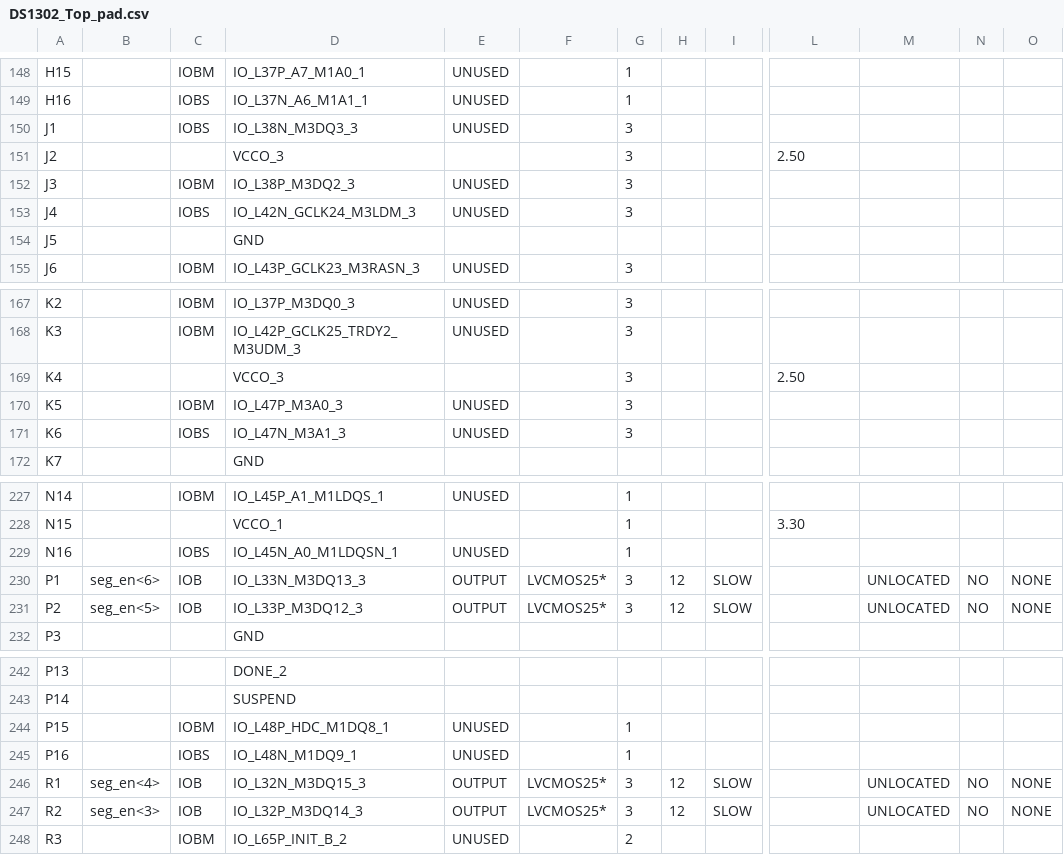
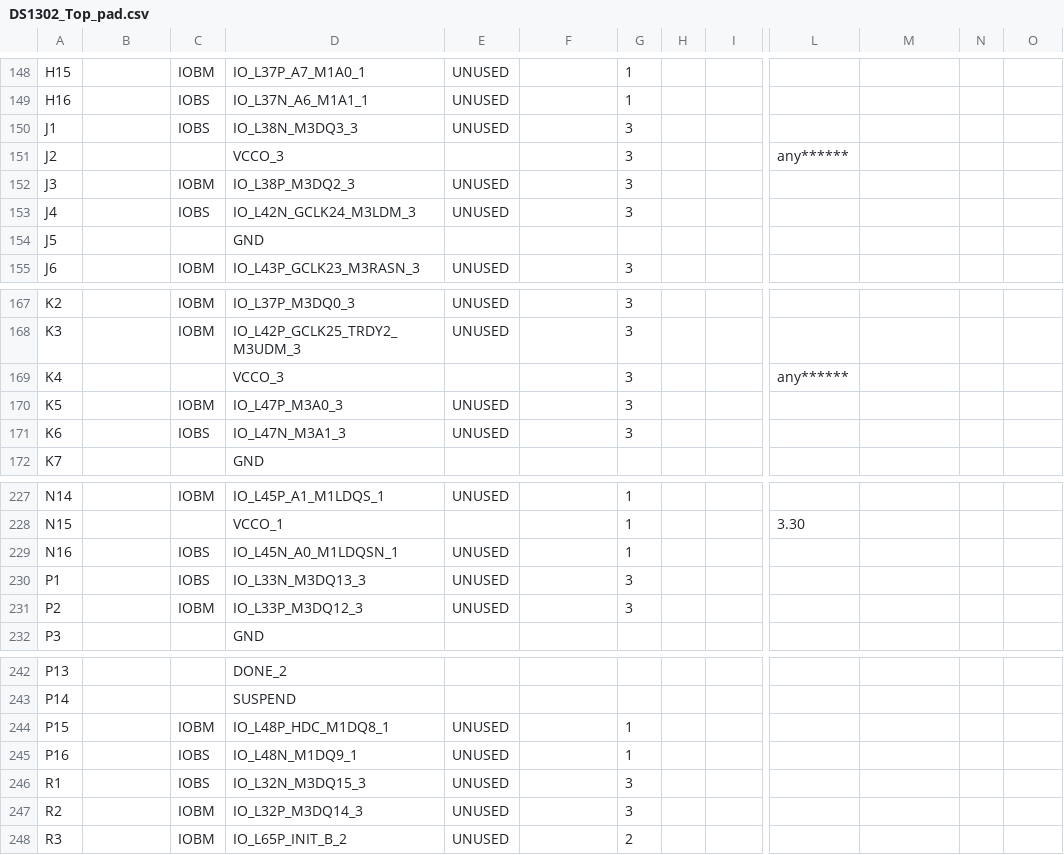
Before and after one commit to Ametoki/FPGA_Xilinx-Spartan-6_Projects, a CSV file: DS1302_20190611/DS1302_Top_pad.csv, drawn as a sheet; only a part is shown, gaps mark what is left out; the diff covers the shown part only; the diff names each change by its address in the sheet, - before the commit and + after, or states it on an @@ line.

```diff
--- a/DS1302_20190611/DS1302_Top_pad.csv
+++ b/DS1302_20190611/DS1302_Top_pad.csv
-L151: 2.50
+L151: any******
-L169: 2.50
+L169: any******
-B230: seg_en<6>
+B230: (empty)
-C230: IOB
+C230: IOBS
-E230:E231: OUTPUT
+E230:E231: UNUSED
-F230:F231: LVCMOS25*
+F230:F231: (empty)
-H230:H231: 12
+H230:H231: (empty)
-I230:I231: SLOW
+I230:I231: (empty)
-M230:M231: UNLOCATED
+M230:M231: (empty)
-N230:N231: NO
+N230:N231: (empty)
-O230:O231: NONE
+O230:O231: (empty)
-B231: seg_en<5>
+B231: (empty)
-C231: IOB
+C231: IOBM
-B246: seg_en<4>
+B246: (empty)
-C246: IOB
+C246: IOBS
-E246:E247: OUTPUT
+E246:E247: UNUSED
-F246:F247: LVCMOS25*
+F246:F247: (empty)
-H246:H247: 12
+H246:H247: (empty)
-I246:I247: SLOW
+I246:I247: (empty)
-M246:M247: UNLOCATED
+M246:M247: (empty)
-N246:N247: NO
+N246:N247: (empty)
-O246:O247: NONE
+O246:O247: (empty)
-B247: seg_en<3>
+B247: (empty)
-C247: IOB
+C247: IOBM
```
Also changed, not shown: 40 edited cells elsewhere in this file, 50 other files.
